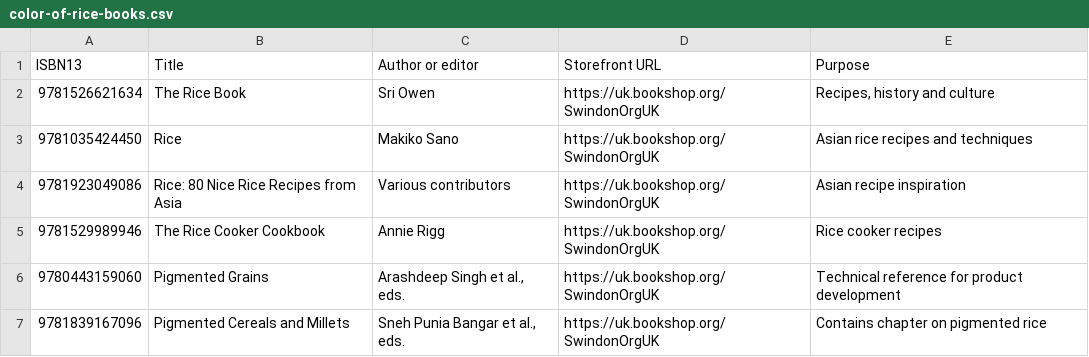
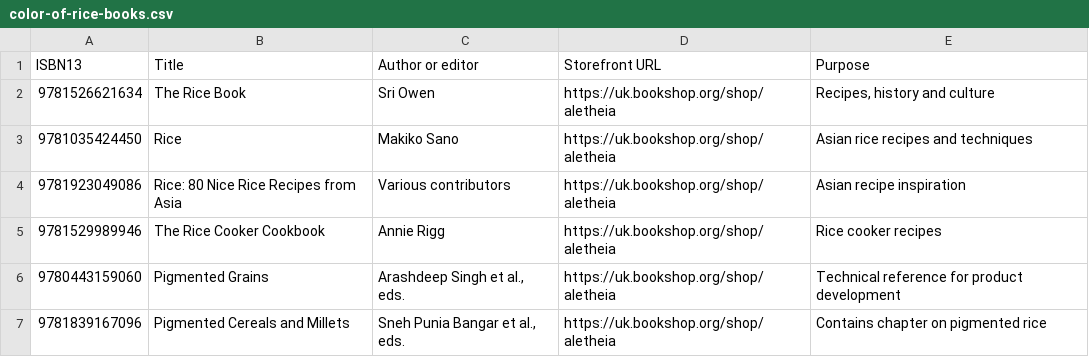
Before and after one commit to KarstenEvans/aletheia-app, a CSV file: aletheia-color-of-rice/color-of-rice-books.csv, drawn as a sheet.

Commit message:
Correct Color of Rice Bookshop storefront to shop/aletheia (v0.3.4)

```diff
--- a/aletheia-color-of-rice/color-of-rice-books.csv
+++ b/aletheia-color-of-rice/color-of-rice-books.csv
@@ -1,7 +1,7 @@
 ISBN13,Title,Author or editor,Storefront URL,Purpose
-9781526621634,The Rice Book,Sri Owen,https://uk.bookshop.org/SwindonOrgUK,"Recipes, history and culture"
-9781035424450,Rice,Makiko Sano,https://uk.bookshop.org/SwindonOrgUK,Asian rice recipes and techniques
-9781923049086,Rice: 80 Nice Rice Recipes from Asia,Various contributors,https://uk.bookshop.org/SwindonOrgUK,Asian recipe inspiration
-9781529989946,The Rice Cooker Cookbook,Annie Rigg,https://uk.bookshop.org/SwindonOrgUK,Rice cooker recipes
-9780443159060,Pigmented Grains,"Arashdeep Singh et al., eds.",https://uk.bookshop.org/SwindonOrgUK,Technical reference for product development
-9781839167096,Pigmented Cereals and Millets,"Sneh Punia Bangar et al., eds.",https://uk.bookshop.org/SwindonOrgUK,Contains chapter on pigmented rice
+9781526621634,The Rice Book,Sri Owen,https://uk.bookshop.org/shop/aletheia,"Recipes, history and culture"
+9781035424450,Rice,Makiko Sano,https://uk.bookshop.org/shop/aletheia,Asian rice recipes and techniques
+9781923049086,Rice: 80 Nice Rice Recipes from Asia,Various contributors,https://uk.bookshop.org/shop/aletheia,Asian recipe inspiration
+9781529989946,The Rice Cooker Cookbook,Annie Rigg,https://uk.bookshop.org/shop/aletheia,Rice cooker recipes
+9780443159060,Pigmented Grains,"Arashdeep Singh et al., eds.",https://uk.bookshop.org/shop/aletheia,Technical reference for product development
+9781839167096,Pigmented Cereals and Millets,"Sneh Punia Bangar et al., eds.",https://uk.bookshop.org/shop/aletheia,Contains chapter on pigmented rice
```
Also changed, not shown: 7 other files.
